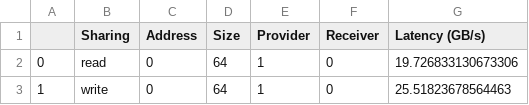
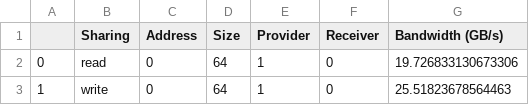
Before and after one commit to darchr/novoverse, a CSV file: notebooks/validating_cmn/data/bandwidth_data.csv, drawn as a sheet; only a part is shown.

```diff
--- a/notebooks/validating_cmn/data/bandwidth_data.csv
+++ b/notebooks/validating_cmn/data/bandwidth_data.csv
@@ -1,2 +1,2 @@
-,Sharing,Address,Size,Provider,Receiver,Latency (GB/s)
+,Sharing,Address,Size,Provider,Receiver,Bandwidth (GB/s)
 0,read,0,64,1,0,19.726833130673306
```
Also changed, not shown: 7 other files.
